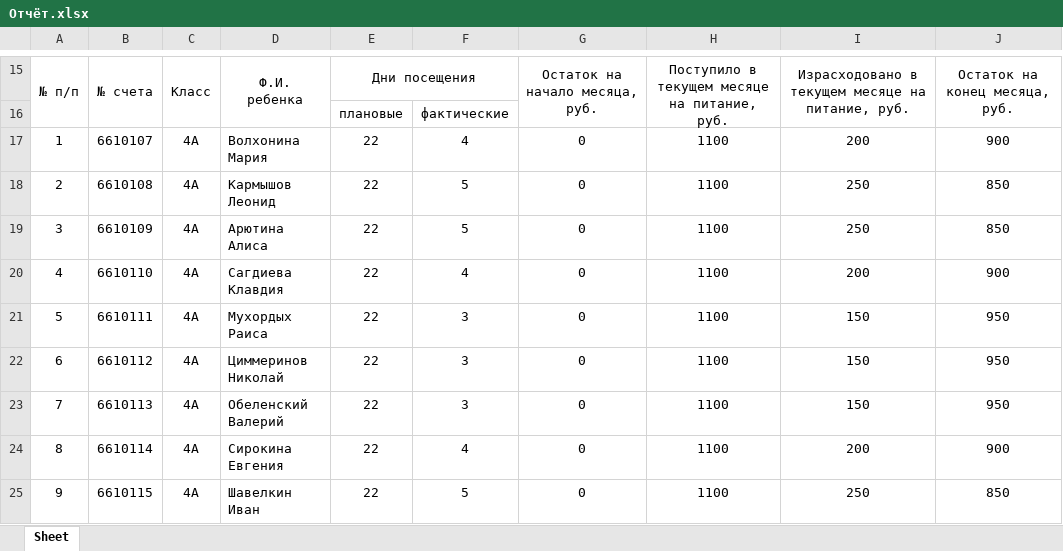
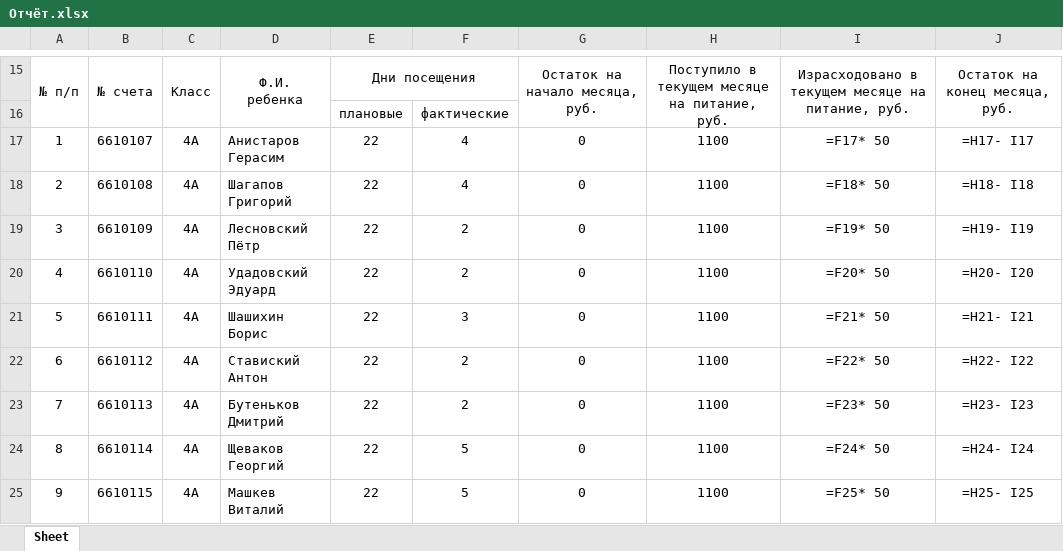
Before and after one commit to piligrim-a3/stp-2022, an Excel workbook: Отчёт.xlsx, sheet Sheet, drawn as a sheet; only a part is shown, gaps mark what is left out; values as stored, in another font and other column widths than the file's, no borders; formulas without a stored value are shown as written; the diff covers the shown part only; the diff names each change by its address in the sheet, - before the commit and + after, or states it on an @@ line.

```diff
--- a/Отчёт.xlsx (sheet Sheet)
+++ b/Отчёт.xlsx (sheet Sheet)
-D17: Волхонина Мария
+D17: Анистаров Герасим
-I17: 200
+I17: =F17* 50
-J17: 900
+J17: =H17- I17
-D18: Кармышов Леонид
+D18: Шагапов Григорий
-F18: 5
+F18: 4
-I18: 250
+I18: =F18* 50
-J18: 850
+J18: =H18- I18
-D19: Арютина Алиса
+D19: Лесновский Пётр
-F19: 5
+F19: 2
-I19: 250
+I19: =F19* 50
-J19: 850
+J19: =H19- I19
-D20: Сагдиева Клавдия
+D20: Удадовский Эдуард
-F20: 4
+F20: 2
-I20: 200
+I20: =F20* 50
-J20: 900
+J20: =H20- I20
-D21: Мухордых Раиса
+D21: Шашихин Борис
-I21: 150
+I21: =F21* 50
-J21: 950
+J21: =H21- I21
-D22: Циммеринов Николай
+D22: Ставиский Антон
-F22:F23: 3
+F22:F23: 2
-I22: 150
+I22: =F22* 50
-J22: 950
+J22: =H22- I22
-D23: Обеленский Валерий
+D23: Бутеньков Дмитрий
-I23: 150
+I23: =F23* 50
-J23: 950
+J23: =H23- I23
-D24: Сирокина Евгения
+D24: Щеваков Георгий
-F24: 4
+F24: 5
-I24: 200
+I24: =F24* 50
-J24: 900
+J24: =H24- I24
-D25: Шавелкин Иван
+D25: Машкев Виталий
-I25: 250
+I25: =F25* 50
-J25: 850
+J25: =H25- I25
```
Also changed, not shown: 1 added row, 1 removed row and 117 edited cells elsewhere in this sheet, 8 other files.
